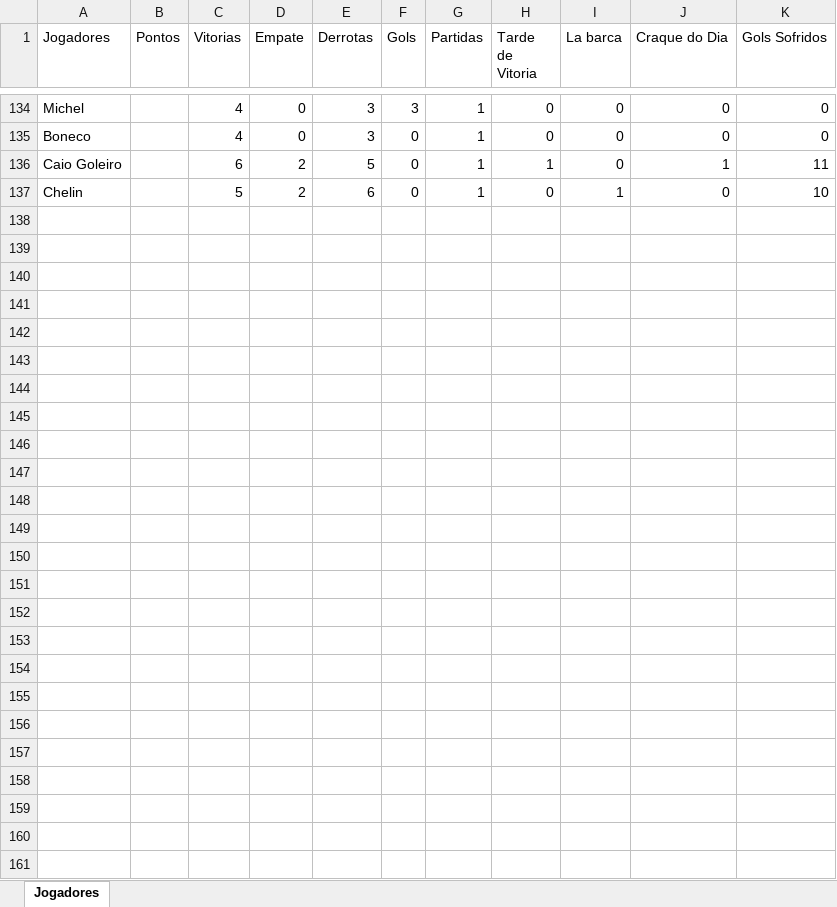
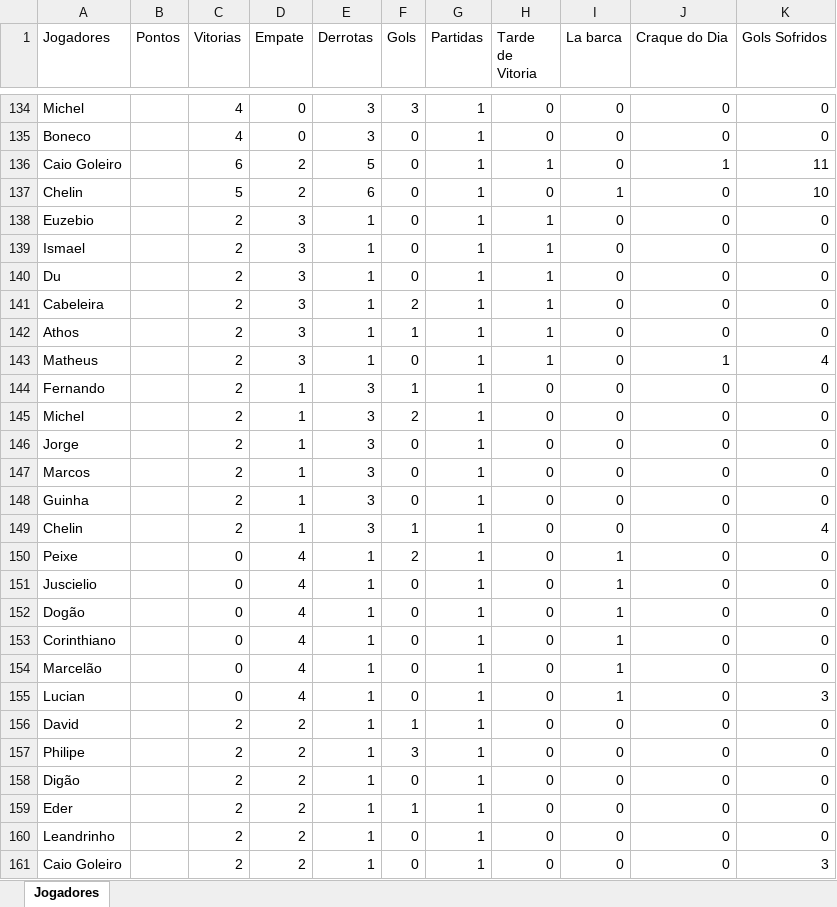
Before and after one commit to Fernando-Almeida23/Pelada_sabado, an Excel workbook: pelada_sabado_2024_01.xlsx, sheet Jogadores, drawn as a sheet; only a part is shown, gaps mark what is left out; values as stored, in another font and other column widths than the file's, no borders; the diff names each change by its address in the sheet, - before the commit and + after, or states it on an @@ line.

```diff
--- a/pelada_sabado_2024_01.xlsx (sheet Jogadores)
+++ b/pelada_sabado_2024_01.xlsx (sheet Jogadores)
+row 138: Euzebio |  | 2 | 3 | 1 | 0 | 1 | 1 | 0 | 0 | 0
+row 139: Ismael |  | 2 | 3 | 1 | 0 | 1 | 1 | 0 | 0 | 0
+row 140: Du |  | 2 | 3 | 1 | 0 | 1 | 1 | 0 | 0 | 0
+row 141: Cabeleira |  | 2 | 3 | 1 | 2 | 1 | 1 | 0 | 0 | 0
+row 142: Athos |  | 2 | 3 | 1 | 1 | 1 | 1 | 0 | 0 | 0
+row 143: Matheus |  | 2 | 3 | 1 | 0 | 1 | 1 | 0 | 1 | 4
+row 144: Fernando |  | 2 | 1 | 3 | 1 | 1 | 0 | 0 | 0 | 0
+row 145: Michel |  | 2 | 1 | 3 | 2 | 1 | 0 | 0 | 0 | 0
+row 146: Jorge |  | 2 | 1 | 3 | 0 | 1 | 0 | 0 | 0 | 0
+row 147: Marcos |  | 2 | 1 | 3 | 0 | 1 | 0 | 0 | 0 | 0
+row 148: Guinha |  | 2 | 1 | 3 | 0 | 1 | 0 | 0 | 0 | 0
+row 149: Chelin |  | 2 | 1 | 3 | 1 | 1 | 0 | 0 | 0 | 4
+row 150: Peixe |  | 0 | 4 | 1 | 2 | 1 | 0 | 1 | 0 | 0
+row 151: Juscielio |  | 0 | 4 | 1 | 0 | 1 | 0 | 1 | 0 | 0
+row 152: Dogão |  | 0 | 4 | 1 | 0 | 1 | 0 | 1 | 0 | 0
+row 153: Corinthiano |  | 0 | 4 | 1 | 0 | 1 | 0 | 1 | 0 | 0
+row 154: Marcelão |  | 0 | 4 | 1 | 0 | 1 | 0 | 1 | 0 | 0
+row 155: Lucian |  | 0 | 4 | 1 | 0 | 1 | 0 | 1 | 0 | 3
+row 156: David |  | 2 | 2 | 1 | 1 | 1 | 0 | 0 | 0 | 0
+row 157: Philipe |  | 2 | 2 | 1 | 3 | 1 | 0 | 0 | 0 | 0
+row 158: Digão |  | 2 | 2 | 1 | 0 | 1 | 0 | 0 | 0 | 0
+row 159: Eder |  | 2 | 2 | 1 | 1 | 1 | 0 | 0 | 0 | 0
+row 160: Leandrinho |  | 2 | 2 | 1 | 0 | 1 | 0 | 0 | 0 | 0
+row 161: Caio Goleiro |  | 2 | 2 | 1 | 0 | 1 | 0 | 0 | 0 | 3
```
Also changed, not shown: 1 other file.
